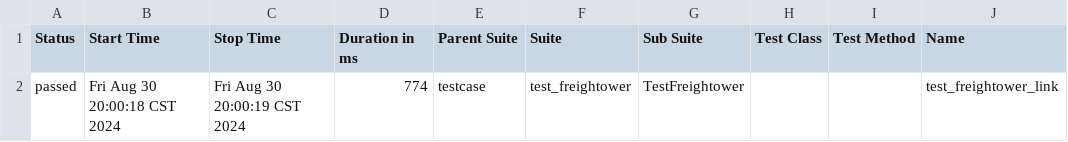
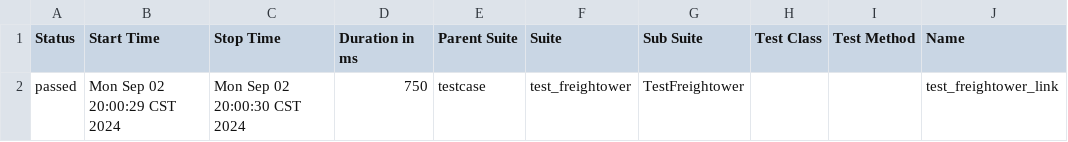
Before and after one commit to a523038391/wecharmer, a CSV file: allure-report/data/suites.csv, drawn as a sheet; only a part is shown; the diff names each change by its address in the sheet, - before the commit and + after, or states it on an @@ line.

```diff
--- a/allure-report/data/suites.csv
+++ b/allure-report/data/suites.csv
-B2 (Start Time): Fri Aug 30 20:00:18 CST 2024
+B2 (Start Time): Mon Sep 02 20:00:29 CST 2024
-C2 (Stop Time): Fri Aug 30 20:00:19 CST 2024
+C2 (Stop Time): Mon Sep 02 20:00:30 CST 2024
-D2 (Duration in ms): 774
+D2 (Duration in ms): 750
```
Also changed, not shown: 30 other files.
